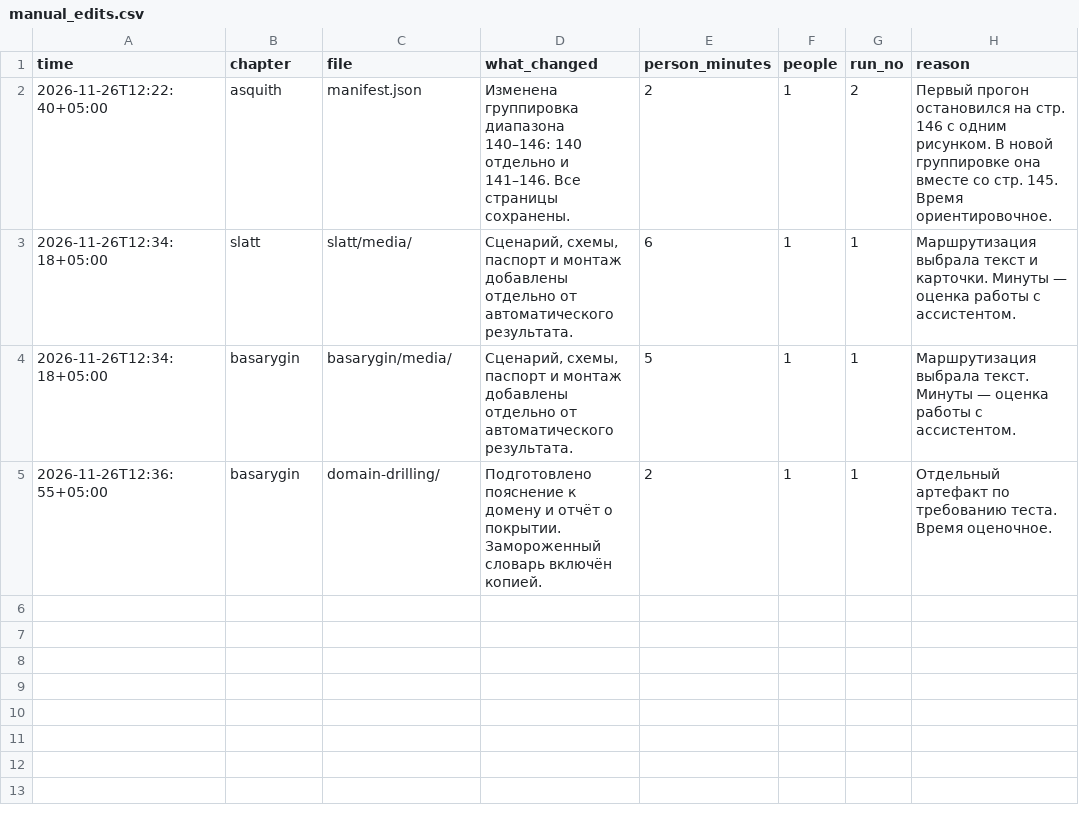
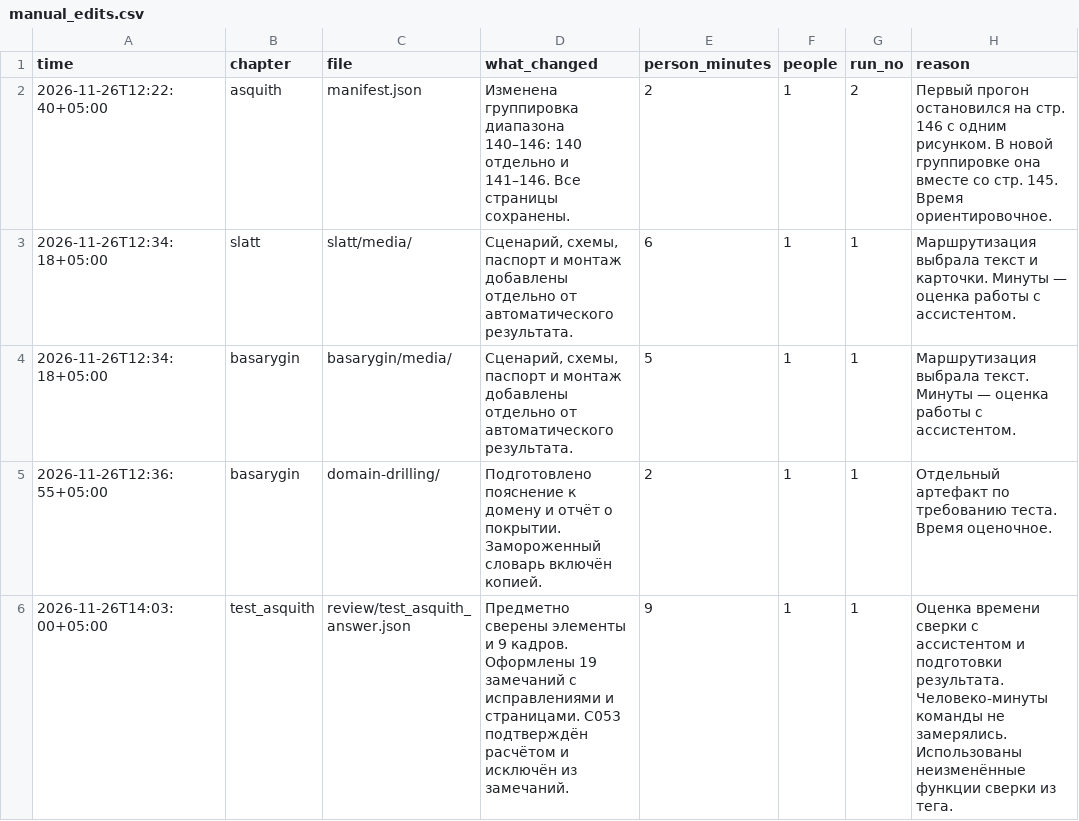
Before and after one commit to bqbaqlet-sketch/rockigo, a CSV file: test-results/manual_edits.csv, drawn as a sheet; the diff names each change by its address in the sheet, - before the commit and + after, or states it on an @@ line.

```diff
--- a/test-results/manual_edits.csv
+++ b/test-results/manual_edits.csv
+row 6: 2026-11-26T14:03:00+05:00 | test_asquith | review/test_asquith_answer.json | Предметно сверены элементы и 9 кадров. Оформлены 19 замечаний с исправлениями и страницами. C053 подтверждён расчётом и исключён из замечаний. | 9 | 1 | 1 | Оценка времени сверки с ассистентом и подготовки результата. Человеко-минуты команды не замерялись. Использованы неизменённые функции сверки из тега.
```
Also changed, not shown: 3 other files.
